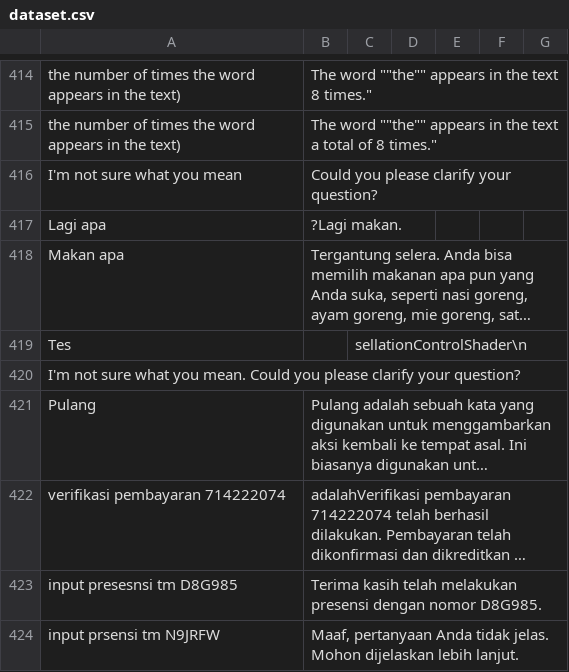
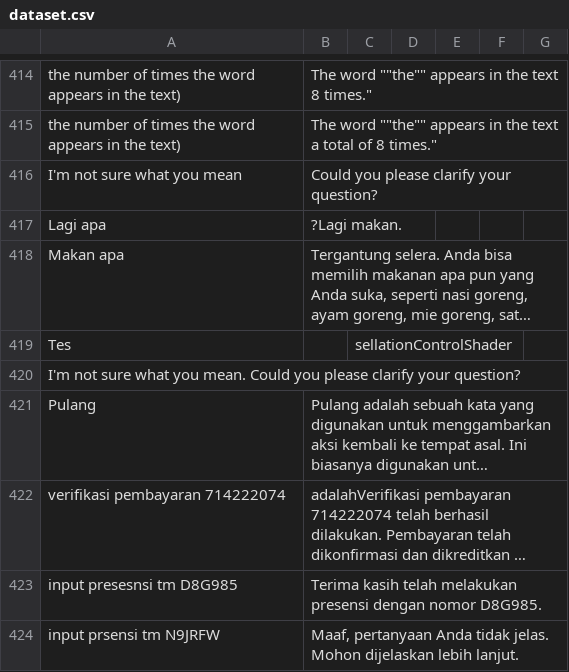
Before and after one commit to kimseokgis/ai-datasets, a CSV file: dataset/backup/Clean 7502-8251/dataset.csv, drawn as a sheet; only a part is shown, gaps mark what is left out; long unchanged cells end in …; the diff covers the shown part only; the diff names each change by its address in the sheet, - before the commit and + after, or states it on an @@ line.

```diff
--- a/dataset/backup/Clean 7502-8251/dataset.csv
+++ b/dataset/backup/Clean 7502-8251/dataset.csv
-C419: sellationControlShader\n
+C419: sellationControlShader
```
Also changed, not shown: 15 added rows, 15 removed rows and 4 edited cells elsewhere in this file.
